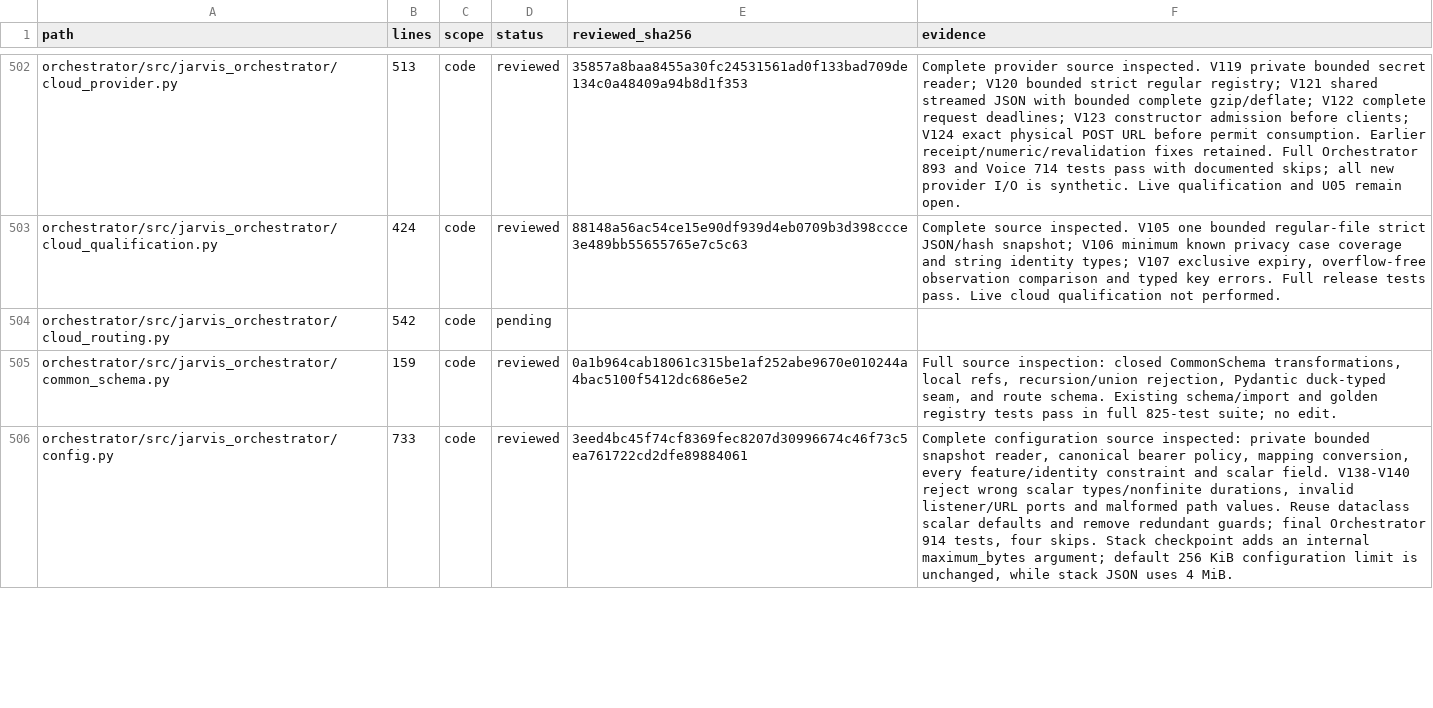
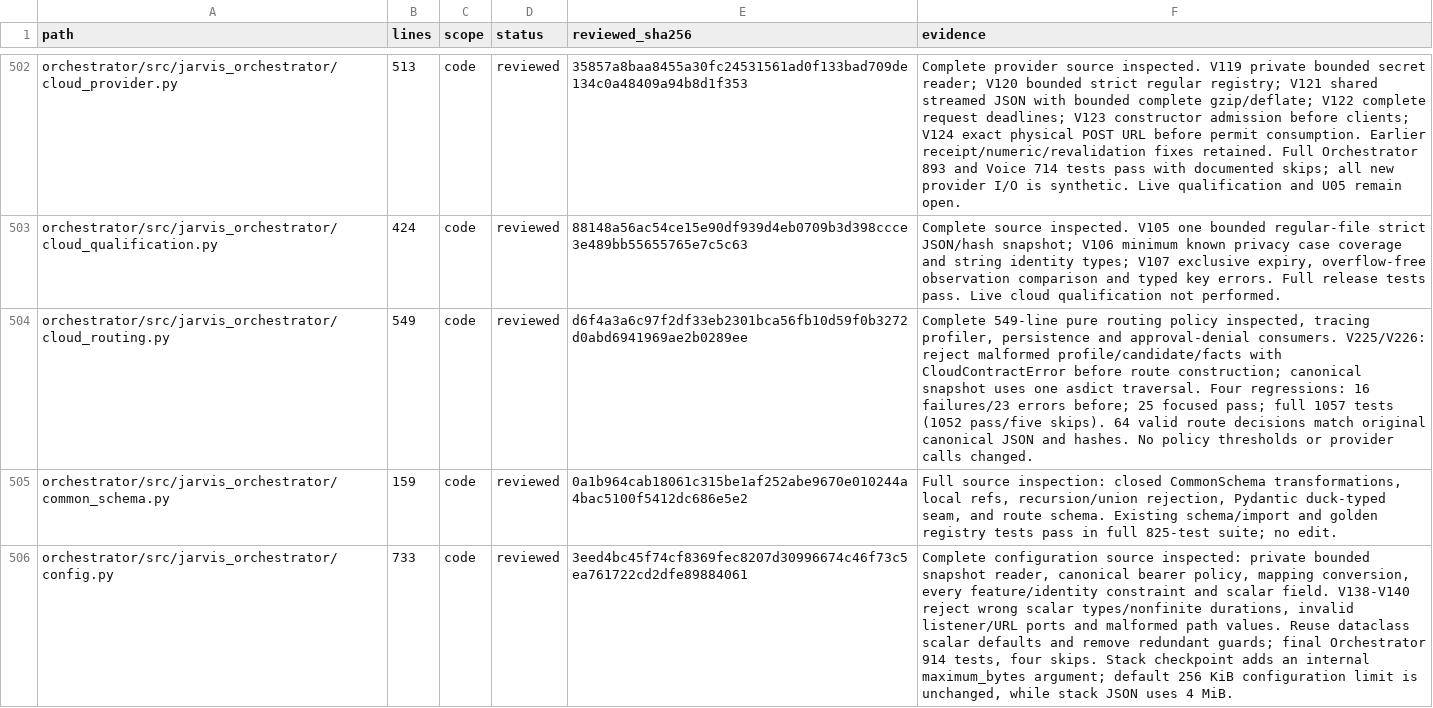
Before and after one commit to anaschatz/Cyrus, a CSV file: docs/codebase-review-coverage.csv, drawn as a sheet; only a part is shown, gaps mark what is left out; the diff covers the shown part only; the diff names each change by its address in the sheet, - before the commit and + after, or states it on an @@ line.

Commit message:
Validate cloud routing schemas before constructing route plans

```diff
--- a/docs/codebase-review-coverage.csv
+++ b/docs/codebase-review-coverage.csv
-B504 (lines): 542
+B504 (lines): 549
-D504 (status): pending
+D504 (status): reviewed
-E504 (reviewed_sha256): (empty)
+E504 (reviewed_sha256): d6f4a3a6c97f2df33eb2301bca56fb10d59f0b3272d0abd6941969ae2b0289ee
-F504 (evidence): (empty)
+F504 (evidence): Complete 549-line pure routing policy inspected, tracing profiler, persistence and approval-denial consumers. V225/V226: reject malformed profile/candidate/facts with CloudContractError before route construction; canonical snapshot uses one asdict traversal. Four regressions: 16 failures/23 errors before; 25 focused pass; full 1057 tests (1052 pass/five skips). 64 valid route decisions match original canonical JSON and hashes. No policy thresholds or provider calls changed.
```
Also changed, not shown: 1 added row elsewhere in this file, 3 other files.
